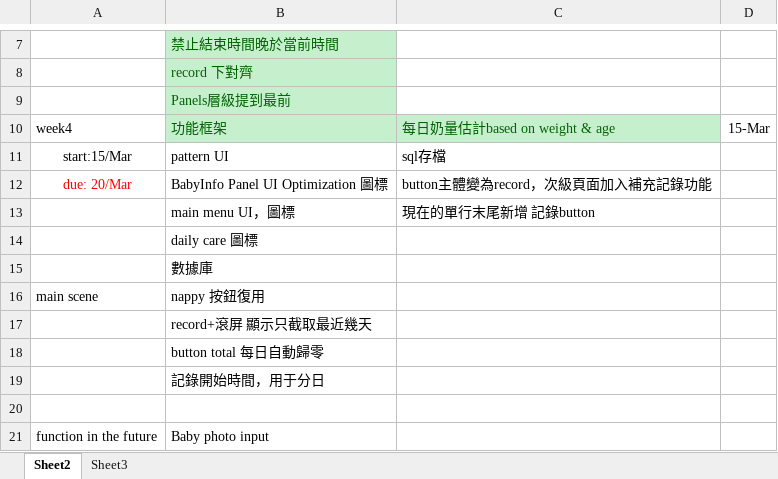
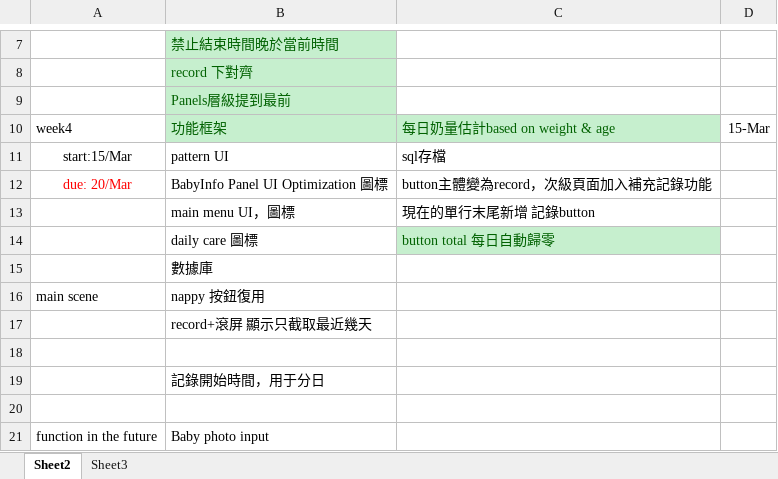
Before and after one commit to TeenYoung/MomoMonitor, an Excel workbook: plan/optimization plan.xlsx, sheet Sheet2, drawn as a sheet; only a part is shown, gaps mark what is left out; values as stored, in another font and other column widths than the file's, no borders; the diff names each change by its address in the sheet, - before the commit and + after, or states it on an @@ line.

Commit message:
record button& button entry update
when not click ,record button show status and capacity, and when clicked, show record.
button entry only use to start timing or counting
________________________finished above________________________________

___________________unfinished below ________________________________
add manual input button to record panel, and when click, open inputpanel
show infinity scrollview at record panel

```diff
--- a/plan/optimization plan.xlsx (sheet Sheet2)
+++ b/plan/optimization plan.xlsx (sheet Sheet2)
-C14: (empty)
+C14: button total 每日自動歸零
-C14 fill: none
+C14 fill: #C6EFCE
-B18: button total 每日自動歸零
+B18: (empty)
```
Also changed, not shown: 8 other files.
